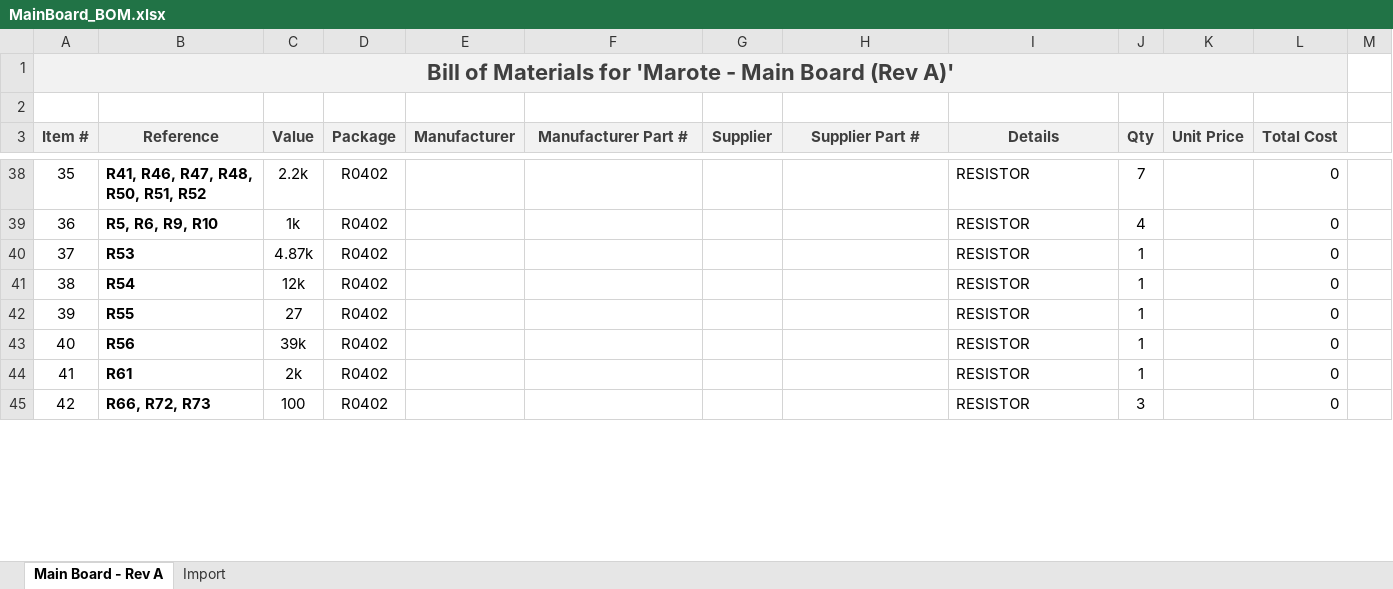
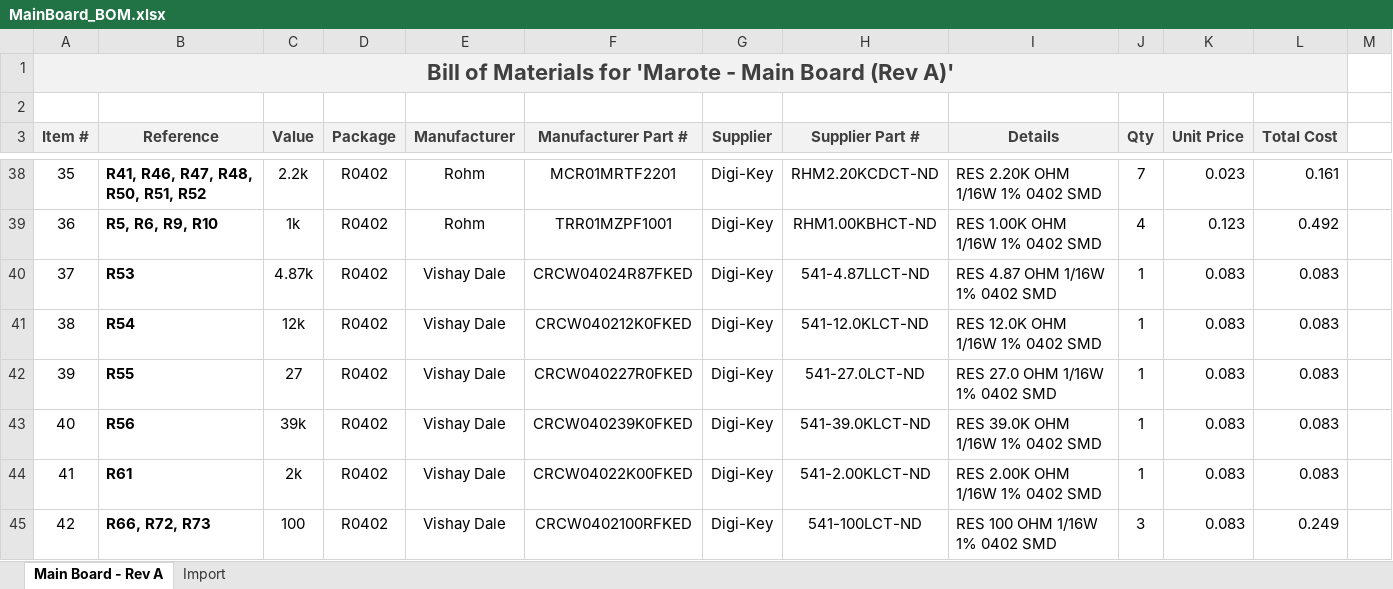
Before and after one commit to marmote/marmote, an Excel workbook: hardware/MainBoard/MainBoard_BOM.xlsx, sheet Main Board - Rev A, drawn as a sheet; only a part is shown, gaps mark what is left out; values as stored, in another font and other column widths than the file's, no borders; the diff covers the shown part only; the diff names each change by its address in the sheet, - before the commit and + after, or states it on an @@ line.

```diff
--- a/hardware/MainBoard/MainBoard_BOM.xlsx (sheet Main Board - Rev A)
+++ b/hardware/MainBoard/MainBoard_BOM.xlsx (sheet Main Board - Rev A)
-E38:E39 (Manufacturer): (empty)
+E38:E39 (Manufacturer): Rohm
-F38 (Manufacturer Part #): (empty)
+F38 (Manufacturer Part #): MCR01MRTF2201
-G38:G45 (Supplier): (empty)
+G38:G45 (Supplier): Digi-Key
-H38 (Supplier Part #): (empty)
+H38 (Supplier Part #): RHM2.20KCDCT-ND
-I38 (Details): RESISTOR
+I38 (Details): RES 2.20K OHM 1/16W 1% 0402 SMD
-K38 (Unit Price): (empty)
+K38 (Unit Price): 0.023
-L38 (Total Cost): 0
+L38 (Total Cost): 0.161
-F39 (Manufacturer Part #): (empty)
+F39 (Manufacturer Part #): TRR01MZPF1001
-H39 (Supplier Part #): (empty)
+H39 (Supplier Part #): RHM1.00KBHCT-ND
-I39 (Details): RESISTOR
+I39 (Details): RES 1.00K OHM 1/16W 1% 0402 SMD
-K39 (Unit Price): (empty)
+K39 (Unit Price): 0.123
-L39 (Total Cost): 0
+L39 (Total Cost): 0.492
-E40:E45 (Manufacturer): (empty)
+E40:E45 (Manufacturer): Vishay Dale
-F40 (Manufacturer Part #): (empty)
+F40 (Manufacturer Part #): CRCW04024R87FKED
-H40 (Supplier Part #): (empty)
+H40 (Supplier Part #): 541-4.87LLCT-ND
-I40 (Details): RESISTOR
+I40 (Details): RES 4.87 OHM 1/16W 1% 0402 SMD
-K40:K45 (Unit Price): (empty)
+K40:K45 (Unit Price): 0.083
-L40:L44 (Total Cost): 0
+L40:L44 (Total Cost): 0.083
-F41 (Manufacturer Part #): (empty)
+F41 (Manufacturer Part #): CRCW040212K0FKED
-H41 (Supplier Part #): (empty)
+H41 (Supplier Part #): 541-12.0KLCT-ND
-I41 (Details): RESISTOR
+I41 (Details): RES 12.0K OHM 1/16W 1% 0402 SMD
-F42 (Manufacturer Part #): (empty)
+F42 (Manufacturer Part #): CRCW040227R0FKED
-H42 (Supplier Part #): (empty)
+H42 (Supplier Part #): 541-27.0LCT-ND
-I42 (Details): RESISTOR
+I42 (Details): RES 27.0 OHM 1/16W 1% 0402 SMD
-F43 (Manufacturer Part #): (empty)
+F43 (Manufacturer Part #): CRCW040239K0FKED
-H43 (Supplier Part #): (empty)
+H43 (Supplier Part #): 541-39.0KLCT-ND
-I43 (Details): RESISTOR
+I43 (Details): RES 39.0K OHM 1/16W 1% 0402 SMD
-F44 (Manufacturer Part #): (empty)
+F44 (Manufacturer Part #): CRCW04022K00FKED
-H44 (Supplier Part #): (empty)
+H44 (Supplier Part #): 541-2.00KLCT-ND
-I44 (Details): RESISTOR
+I44 (Details): RES 2.00K OHM 1/16W 1% 0402 SMD
-F45 (Manufacturer Part #): (empty)
+F45 (Manufacturer Part #): CRCW0402100RFKED
-H45 (Supplier Part #): (empty)
+H45 (Supplier Part #): 541-100LCT-ND
-I45 (Details): RESISTOR
+I45 (Details): RES 100 OHM 1/16W 1% 0402 SMD
-L45 (Total Cost): 0
+L45 (Total Cost): 0.249
```
Also changed, not shown: 144 edited cells and cell formats elsewhere in this sheet, 3 other files.
